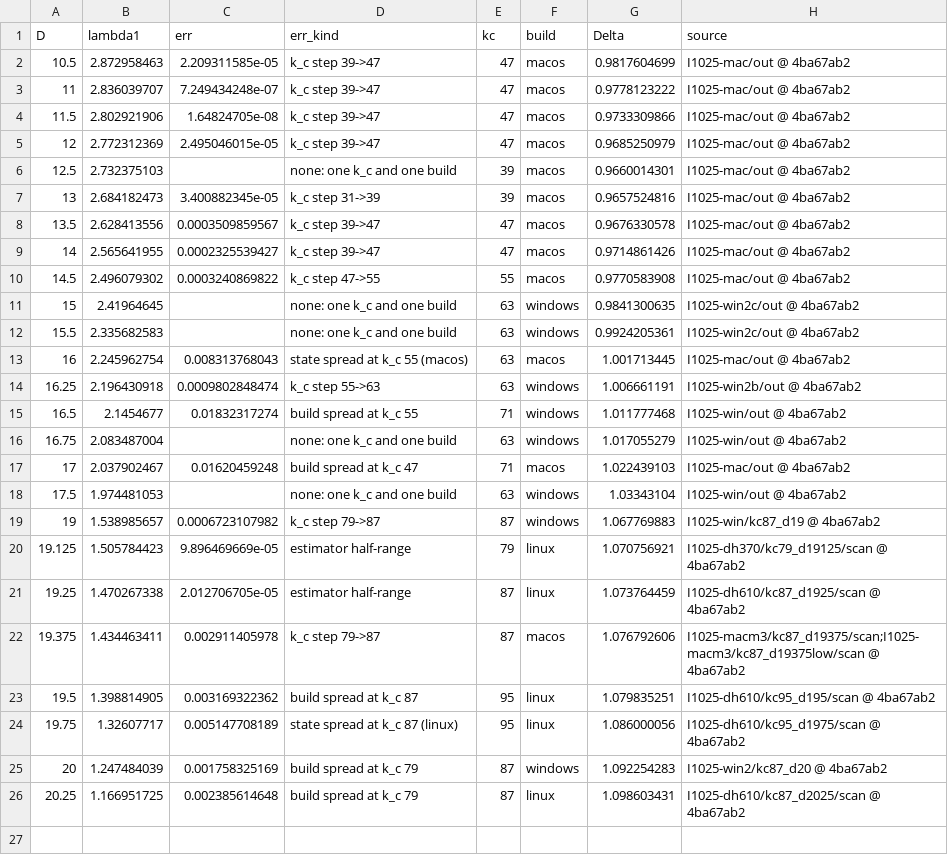
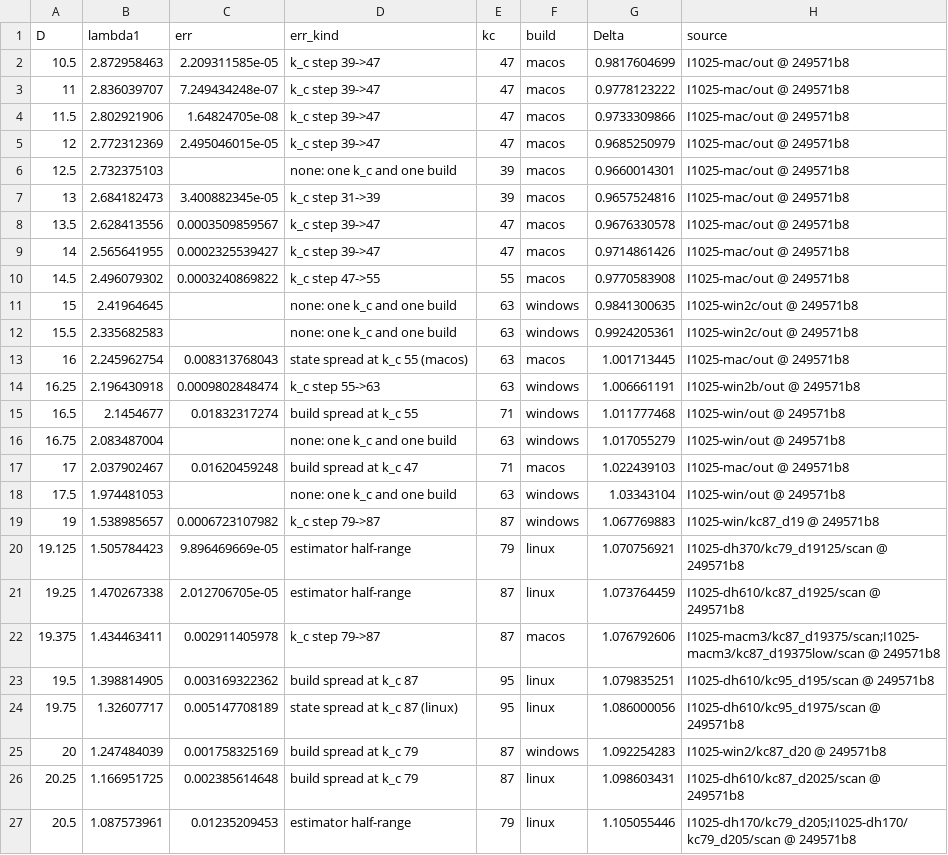
Before and after one commit to nmoinvaz/choptuik-large-d, a CSV file: matter/ell1_best.csv, drawn as a sheet.

```diff
--- a/matter/ell1_best.csv
+++ b/matter/ell1_best.csv
@@ -1,26 +1,27 @@
 D,lambda1,err,err_kind,kc,build,Delta,source
-10.5,2.872958463,2.209311585e-05,k_c step 39->47,47,macos,0.9817604699,I1025-mac/out @ 4ba67ab2
-11,2.836039707,7.249434248e-07,k_c step 39->47,47,macos,0.9778123222,I1025-mac/out @ 4ba67ab2
-11.5,2.802921906,1.64824705e-08,k_c step 39->47,47,macos,0.9733309866,I1025-mac/out @ 4ba67ab2
-12,2.772312369,2.495046015e-05,k_c step 39->47,47,macos,0.9685250979,I1025-mac/out @ 4ba67ab2
-12.5,2.732375103,,none: one k_c and one build,39,macos,0.9660014301,I1025-mac/out @ 4ba67ab2
-13,2.684182473,3.400882345e-05,k_c step 31->39,39,macos,0.9657524816,I1025-mac/out @ 4ba67ab2
-13.5,2.628413556,0.0003509859567,k_c step 39->47,47,macos,0.9676330578,I1025-mac/out @ 4ba67ab2
-14,2.565641955,0.0002325539427,k_c step 39->47,47,macos,0.9714861426,I1025-mac/out @ 4ba67ab2
-14.5,2.496079302,0.0003240869822,k_c step 47->55,55,macos,0.9770583908,I1025-mac/out @ 4ba67ab2
-15,2.41964645,,none: one k_c and one build,63,windows,0.9841300635,I1025-win2c/out @ 4ba67ab2
-15.5,2.335682583,,none: one k_c and one build,63,windows,0.9924205361,I1025-win2c/out @ 4ba67ab2
-16,2.245962754,0.008313768043,state spread at k_c 55 (macos),63,macos,1.001713445,I1025-mac/out @ 4ba67ab2
-16.25,2.196430918,0.0009802848474,k_c step 55->63,63,windows,1.006661191,I1025-win2b/out @ 4ba67ab2
-16.5,2.1454677,0.01832317274,build spread at k_c 55,71,windows,1.011777468,I1025-win/out @ 4ba67ab2
-16.75,2.083487004,,none: one k_c and one build,63,windows,1.017055279,I1025-win/out @ 4ba67ab2
-17,2.037902467,0.01620459248,build spread at k_c 47,71,macos,1.022439103,I1025-mac/out @ 4ba67ab2
-17.5,1.974481053,,none: one k_c and one build,63,windows,1.03343104,I1025-win/out @ 4ba67ab2
-19,1.538985657,0.0006723107982,k_c step 79->87,87,windows,1.067769883,I1025-win/kc87_d19 @ 4ba67ab2
-19.125,1.505784423,9.896469669e-05,estimator half-range,79,linux,1.070756921,I1025-dh370/kc79_d19125/scan @ 4ba67ab2
-19.25,1.470267338,2.012706705e-05,estimator half-range,87,linux,1.073764459,I1025-dh610/kc87_d1925/scan @ 4ba67ab2
-19.375,1.434463411,0.002911405978,k_c step 79->87,87,macos,1.076792606,I1025-macm3/kc87_d19375/scan;I1025-macm3/kc87_d19375low/scan @ 4ba67ab2
-19.5,1.398814905,0.003169322362,build spread at k_c 87,95,linux,1.079835251,I1025-dh610/kc95_d195/scan @ 4ba67ab2
-19.75,1.32607717,0.005147708189,state spread at k_c 87 (linux),95,linux,1.086000056,I1025-dh610/kc95_d1975/scan @ 4ba67ab2
-20,1.247484039,0.001758325169,build spread at k_c 79,87,windows,1.092254283,I1025-win2/kc87_d20 @ 4ba67ab2
-20.25,1.166951725,0.002385614648,build spread at k_c 79,87,linux,1.098603431,I1025-dh610/kc87_d2025/scan @ 4ba67ab2
+10.5,2.872958463,2.209311585e-05,k_c step 39->47,47,macos,0.9817604699,I1025-mac/out @ 249571b8
+11,2.836039707,7.249434248e-07,k_c step 39->47,47,macos,0.9778123222,I1025-mac/out @ 249571b8
+11.5,2.802921906,1.64824705e-08,k_c step 39->47,47,macos,0.9733309866,I1025-mac/out @ 249571b8
+12,2.772312369,2.495046015e-05,k_c step 39->47,47,macos,0.9685250979,I1025-mac/out @ 249571b8
+12.5,2.732375103,,none: one k_c and one build,39,macos,0.9660014301,I1025-mac/out @ 249571b8
+13,2.684182473,3.400882345e-05,k_c step 31->39,39,macos,0.9657524816,I1025-mac/out @ 249571b8
+13.5,2.628413556,0.0003509859567,k_c step 39->47,47,macos,0.9676330578,I1025-mac/out @ 249571b8
+14,2.565641955,0.0002325539427,k_c step 39->47,47,macos,0.9714861426,I1025-mac/out @ 249571b8
+14.5,2.496079302,0.0003240869822,k_c step 47->55,55,macos,0.9770583908,I1025-mac/out @ 249571b8
+15,2.41964645,,none: one k_c and one build,63,windows,0.9841300635,I1025-win2c/out @ 249571b8
+15.5,2.335682583,,none: one k_c and one build,63,windows,0.9924205361,I1025-win2c/out @ 249571b8
+16,2.245962754,0.008313768043,state spread at k_c 55 (macos),63,macos,1.001713445,I1025-mac/out @ 249571b8
+16.25,2.196430918,0.0009802848474,k_c step 55->63,63,windows,1.006661191,I1025-win2b/out @ 249571b8
+16.5,2.1454677,0.01832317274,build spread at k_c 55,71,windows,1.011777468,I1025-win/out @ 249571b8
+16.75,2.083487004,,none: one k_c and one build,63,windows,1.017055279,I1025-win/out @ 249571b8
+17,2.037902467,0.01620459248,build spread at k_c 47,71,macos,1.022439103,I1025-mac/out @ 249571b8
+17.5,1.974481053,,none: one k_c and one build,63,windows,1.03343104,I1025-win/out @ 249571b8
+19,1.538985657,0.0006723107982,k_c step 79->87,87,windows,1.067769883,I1025-win/kc87_d19 @ 249571b8
+19.125,1.505784423,9.896469669e-05,estimator half-range,79,linux,1.070756921,I1025-dh370/kc79_d19125/scan @ 249571b8
+19.25,1.470267338,2.012706705e-05,estimator half-range,87,linux,1.073764459,I1025-dh610/kc87_d1925/scan @ 249571b8
+19.375,1.434463411,0.002911405978,k_c step 79->87,87,macos,1.076792606,I1025-macm3/kc87_d19375/scan;I1025-macm3/kc87_d19375low/scan @ 249571b8
+19.5,1.398814905,0.003169322362,build spread at k_c 87,95,linux,1.079835251,I1025-dh610/kc95_d195/scan @ 249571b8
+19.75,1.32607717,0.005147708189,state spread at k_c 87 (linux),95,linux,1.086000056,I1025-dh610/kc95_d1975/scan @ 249571b8
+20,1.247484039,0.001758325169,build spread at k_c 79,87,windows,1.092254283,I1025-win2/kc87_d20 @ 249571b8
+20.25,1.166951725,0.002385614648,build spread at k_c 79,87,linux,1.098603431,I1025-dh610/kc87_d2025/scan @ 249571b8
+20.5,1.087573961,0.01235209453,estimator half-range,79,linux,1.105055446,I1025-dh170/kc79_d205;I1025-dh170/kc79_d205/scan @ 249571b8
```
Also changed, not shown: matter/ell1_root_kinds.csv, matter/ell1_roots.csv.
